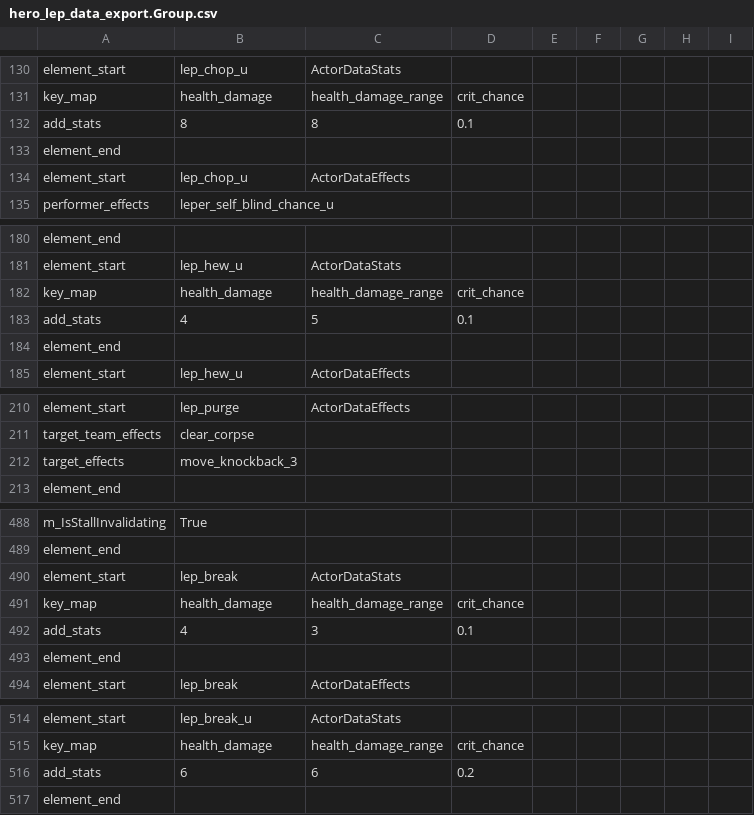
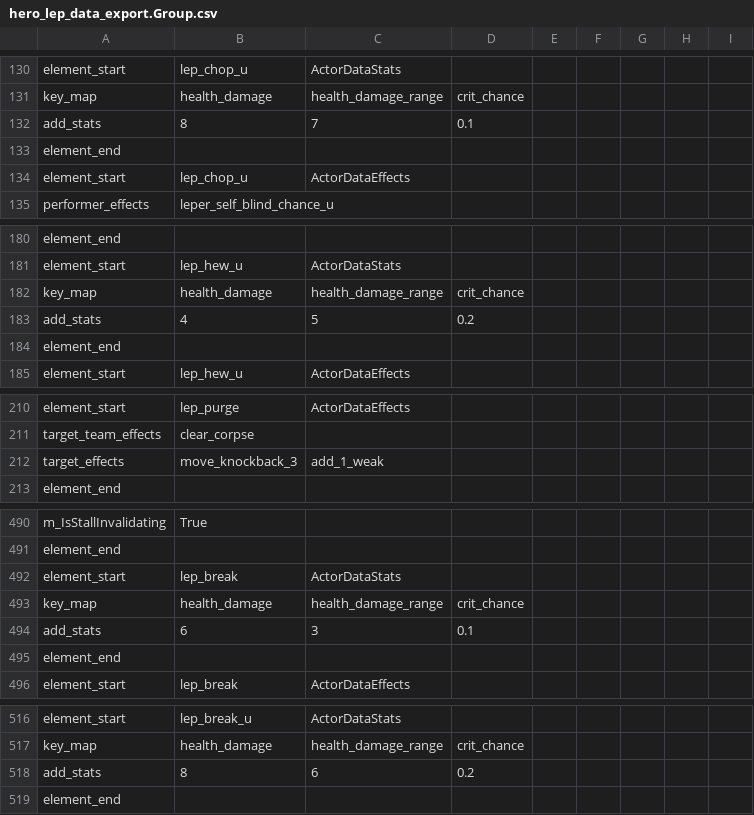
Before and after one commit to woodbrick/darkest-dungeon-2, a CSV file: hero_lep_data_export.Group.csv, drawn as a sheet; only a part is shown, gaps mark what is left out; the diff covers the shown part only.

```diff
--- a/hero_lep_data_export.Group.csv
+++ b/hero_lep_data_export.Group.csv
@@ -131,3 +131,3 @@ element_start,lep_chop_u,ActorDataStats
 key_map,health_damage,health_damage_range,crit_chance,
-add_stats,8,8,0.1,
+add_stats,8,7,0.1,
 element_end
@@ -182,3 +182,3 @@ element_start,lep_hew_u,ActorDataStats
 key_map,health_damage,health_damage_range,crit_chance,
-add_stats,4,5,0.1,
+add_stats,4,5,0.2,
 element_end
@@ -211,3 +211,3 @@ element_start,lep_purge,ActorDataEffects
 target_team_effects,clear_corpse,
-target_effects,move_knockback_3,
+target_effects,move_knockback_3,add_1_weak,
 element_end
@@ -491,3 +493,3 @@ element_start,lep_break,ActorDataStats
 key_map,health_damage,health_damage_range,crit_chance,
-add_stats,4,3,0.1,
+add_stats,6,3,0.1,
 element_end
@@ -515,3 +517,3 @@ element_start,lep_break_u,ActorDataStats
 key_map,health_damage,health_damage_range,crit_chance,
-add_stats,6,6,0.2,
+add_stats,8,6,0.2,
 element_end
```
Also changed, not shown: 4 added rows, 2 removed rows and 8 edited cells elsewhere in this file, dlc_dul_cru/hero_dul_data_export.Group.csv, hero_jes_data_export.Group.csv.
